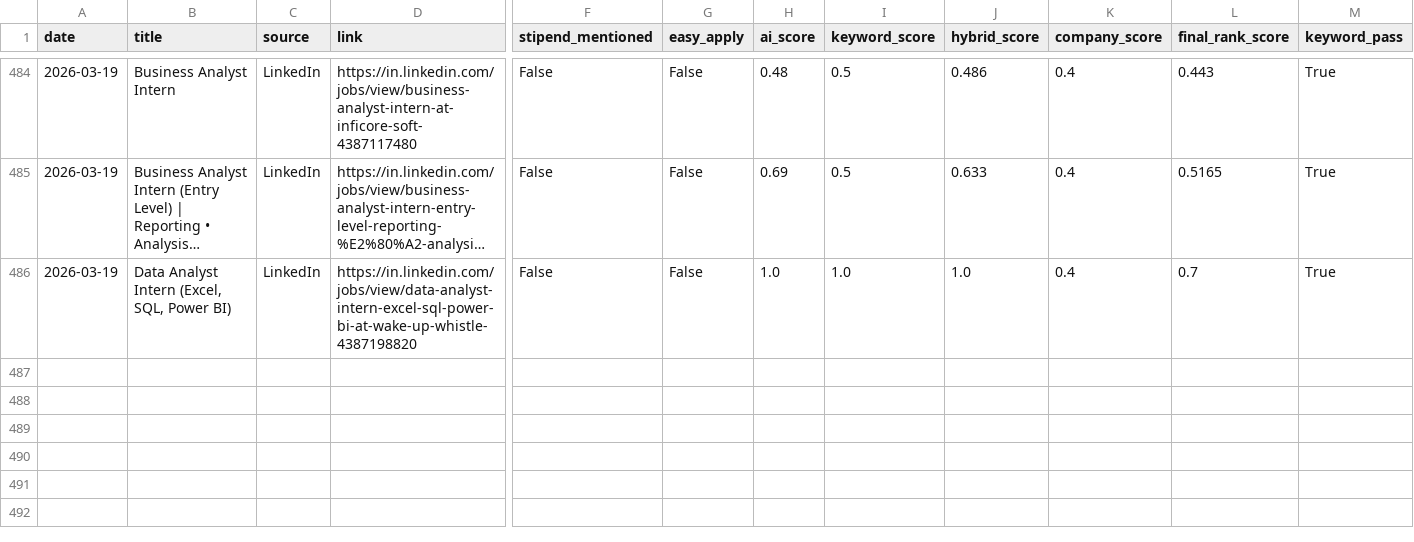
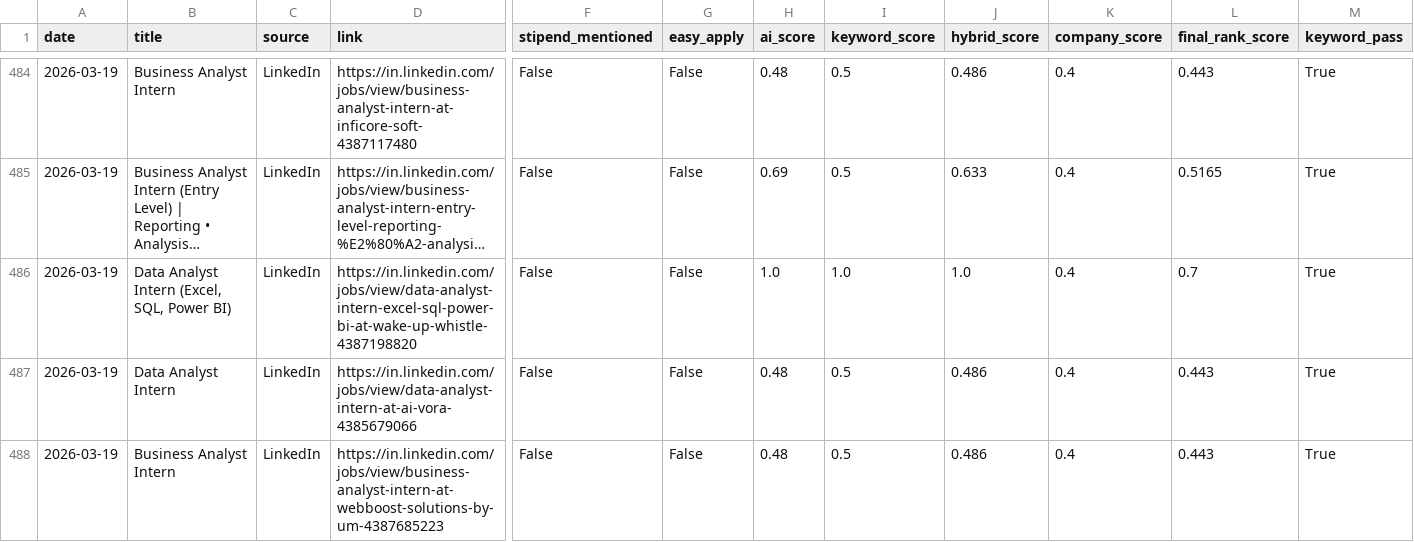
Before and after one commit to darshanmali99/ai-job-agent, a CSV file: jobs_dataset.csv, drawn as a sheet; only a part is shown, gaps mark what is left out; long unchanged cells end in …; rows hold the shown columns only; the diff names each change by its address in the sheet, - before the commit and + after, or states it on an @@ line.

```diff
--- a/jobs_dataset.csv
+++ b/jobs_dataset.csv
+row 487: 2026-03-19 | Data Analyst Intern | LinkedIn | https://in.linkedin.com/jobs/view/data-analyst-intern-at-ai-vora-4385679066 | False | False | 0.48 | 0.5 | 0.486 | 0.4 | 0.443 | True
+row 488: 2026-03-19 | Business Analyst Intern | LinkedIn | https://in.linkedin.com/jobs/view/business-analyst-intern-at-webboost-solutions-by-um-4387685223 | False | False | 0.48 | 0.5 | 0.486 | 0.4 | 0.443 | True
```
Also changed, not shown: 1 other file.
